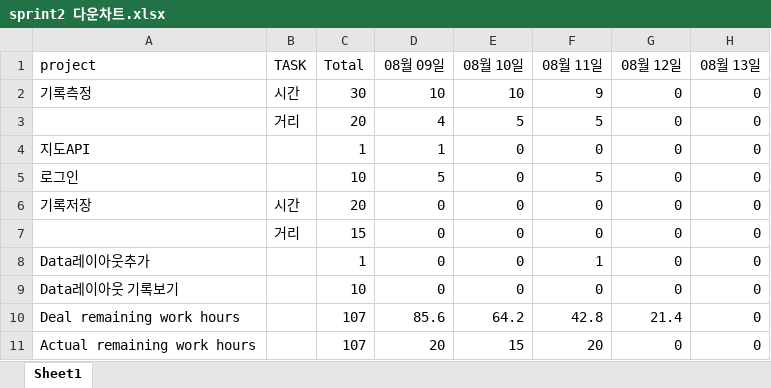
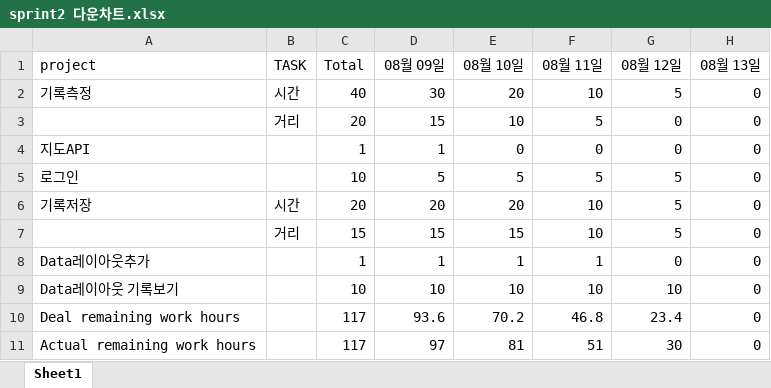
Before and after one commit to KPUCE2021SP/Earlybird, an Excel workbook: sprint/sprint2 다운차트.xlsx, sheet Sheet1, drawn as a sheet; values as stored, in another font and other column widths than the file's, no borders; charts and pictures not drawn; removed rows and columns are numbered as before the commit, all else as after; the diff names each change by its address in the sheet, - before the commit and + after, or states it on an @@ line.

Commit message:
Update sprint2 다운차트.xlsx

```diff
--- a/sprint/sprint2 다운차트.xlsx (sheet Sheet1)
+++ b/sprint/sprint2 다운차트.xlsx (sheet Sheet1)
-C2 (Total): 30
+C2 (Total): 40
-D2 (08월 09일): 10
+D2 (08월 09일): 30
-E2 (08월 10일): 10
+E2 (08월 10일): 20
-F2 (08월 11일): 9
+F2 (08월 11일): 10
-G2 (08월 12일): 0
+G2 (08월 12일): 5
-D3 (08월 09일): 4
+D3 (08월 09일): 15
-E3 (08월 10일): 5
+E3 (08월 10일): 10
-E5 (08월 10일): 0
+E5 (08월 10일): 5
-G5:G6 (08월 12일): 0
+G5:G6 (08월 12일): 5
-D6 (08월 09일): 0
+D6 (08월 09일): 20
-E6 (08월 10일): 0
+E6 (08월 10일): 20
-F6 (08월 11일): 0
+F6 (08월 11일): 10
-row 7:  | 거리 | 15 | 0 | 0 | 0 | 0 | 0
+row 7:  | 거리 | 15 | 15 | 15 | 10 | 5 | 0
-D8 (08월 09일): 0
+D8 (08월 09일): 1
-E8 (08월 10일): 0
+E8 (08월 10일): 1
-D9 (08월 09일): 0
+D9 (08월 09일): 10
-E9 (08월 10일): 0
+E9 (08월 10일): 10
-F9 (08월 11일): 0
+F9 (08월 11일): 10
-G9 (08월 12일): 0
+G9 (08월 12일): 10
-C10:C11 (Total): 107
+C10:C11 (Total): 117
-D10 (08월 09일): 85.6
+D10 (08월 09일): 93.6
-E10 (08월 10일): 64.2
+E10 (08월 10일): 70.2
-F10 (08월 11일): 42.8
+F10 (08월 11일): 46.8
-G10 (08월 12일): 21.4
+G10 (08월 12일): 23.4
-D11 (08월 09일): 20
+D11 (08월 09일): 97
-E11 (08월 10일): 15
+E11 (08월 10일): 81
-F11 (08월 11일): 20
+F11 (08월 11일): 51
-G11 (08월 12일): 0
+G11 (08월 12일): 30
```
Also changed, not shown: charts or pictures.
